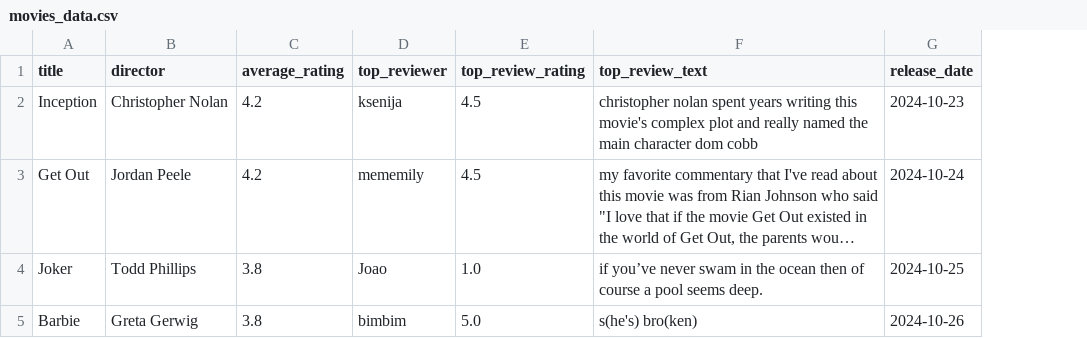
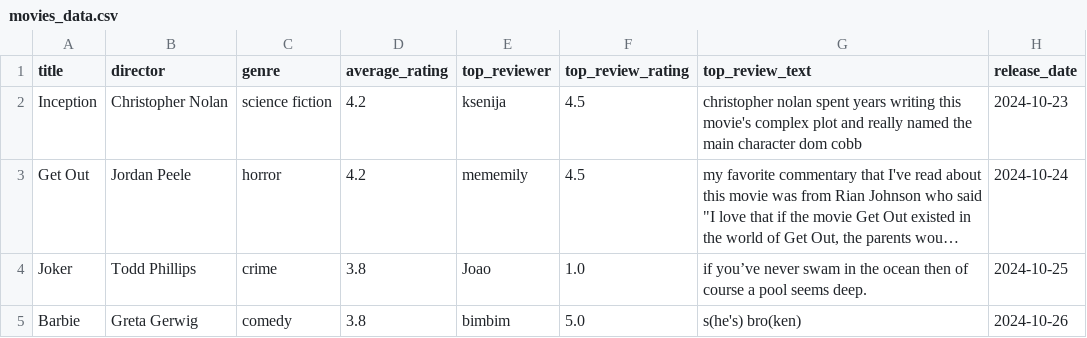
Before and after one commit to zdigness/screened, a CSV file: server/config/init/movies_data.csv, drawn as a sheet; long unchanged cells end in …; the diff names each change by its address in the sheet, - before the commit and + after, or states it on an @@ line.

```diff
--- a/server/config/init/movies_data.csv
+++ b/server/config/init/movies_data.csv
+column C (genre), rows 2-5: science fiction | horror | crime | comedy
```
Also changed, not shown: 8 other files.
